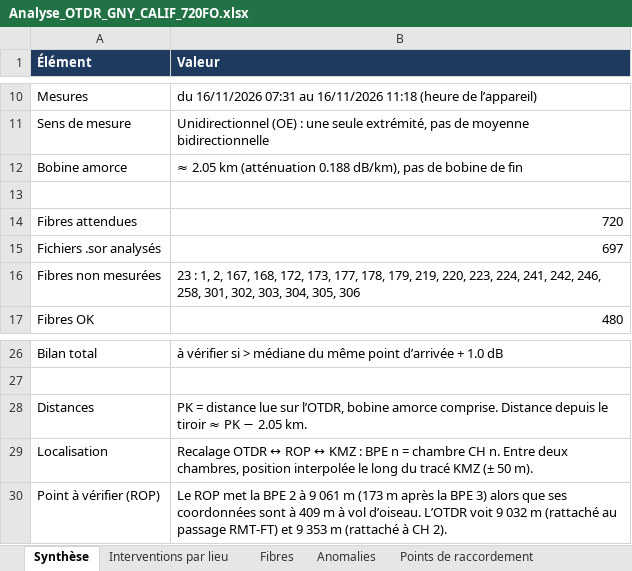
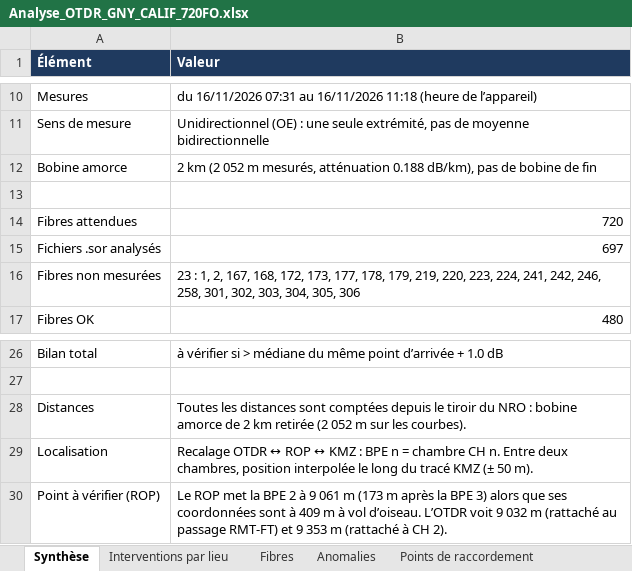
Before and after one commit to cocochanel54/coco, an Excel workbook: analyse_sor/Analyse_OTDR_GNY_CALIF_720FO.xlsx, sheet Synthèse, drawn as a sheet; only a part is shown, gaps mark what is left out; values as stored, in another font and other column widths than the file's, no borders; the diff names each change by its address in the sheet, - before the commit and + after, or states it on an @@ line.

```diff
--- a/analyse_sor/Analyse_OTDR_GNY_CALIF_720FO.xlsx (sheet Synthèse)
+++ b/analyse_sor/Analyse_OTDR_GNY_CALIF_720FO.xlsx (sheet Synthèse)
-B12 (Valeur): ≈ 2.05 km (atténuation 0.188 dB/km),…
+B12 (Valeur): 2 km (2 052 m mesurés, atténuation 0.188 dB/km),…
-B28 (Valeur): PK = distance lue sur l’OTDR, bobine amorce comprise. Distance depuis le tiroir ≈ PK − 2.05 km.
+B28 (Valeur): Toutes les distances sont comptées depuis le tiroir du NRO : bobine amorce de 2 km retirée (2 052 m sur les courbes).
```
Also changed, not shown: sheet Événements, sheet Fibres, sheet Tronçons (atténuation), sheet Interventions par lieu, sheet Points de raccordement, sheet Anomalies, 1 other file.
